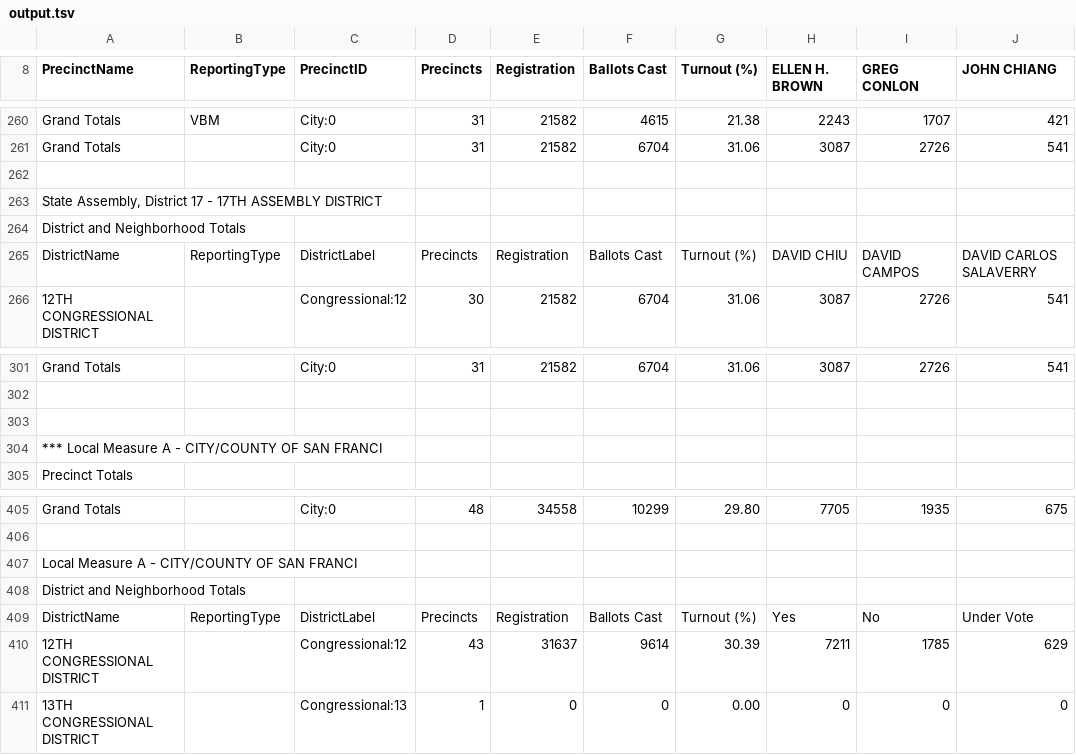
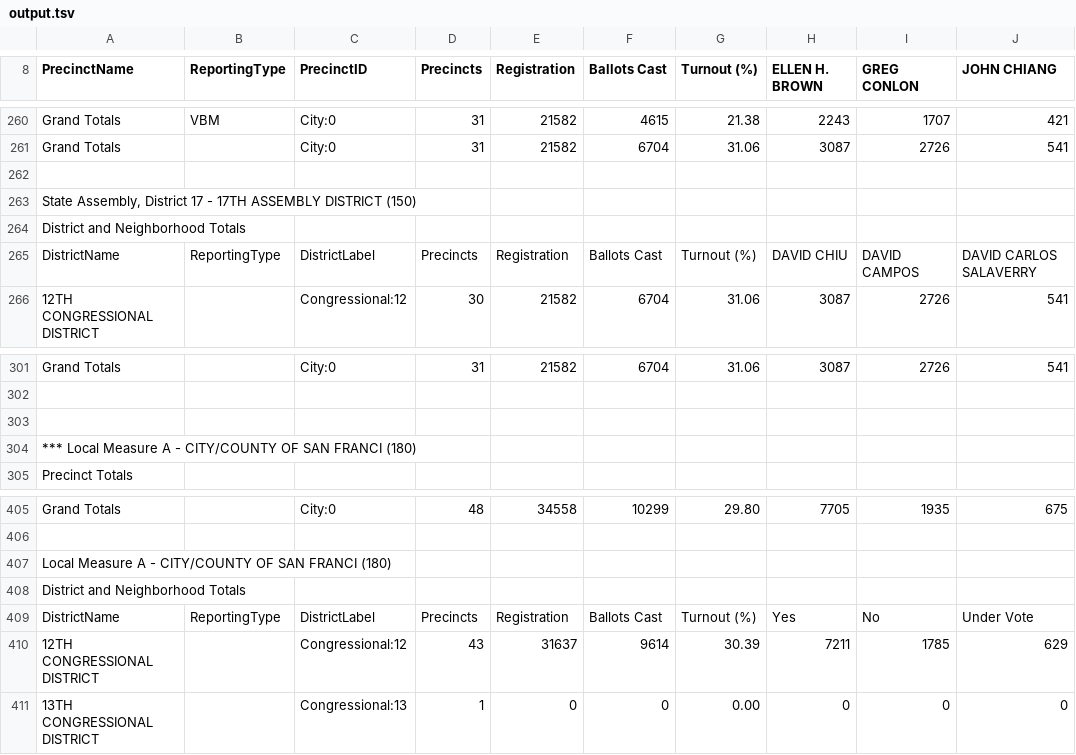
Before and after one commit to cjerdonek/wineds-converter, a TSV file: test_data/complete/output.tsv, drawn as a sheet; only a part is shown, gaps mark what is left out; the diff covers the shown part only; the diff names each change by its address in the sheet, - before the commit and + after, or states it on an @@ line.

```diff
--- a/test_data/complete/output.tsv
+++ b/test_data/complete/output.tsv
-A263 (PrecinctName): …ASSEMBLY DISTRICT
+A263 (PrecinctName): …ASSEMBLY DISTRICT (150)
-A304 (PrecinctName): …SAN FRANCI
+A304 (PrecinctName): …SAN FRANCI (180)
-A407 (PrecinctName): …SAN FRANCI
+A407 (PrecinctName): …SAN FRANCI (180)
```
Also changed, not shown: 5 edited cells elsewhere in this file, test_data/simple/output.tsv.
